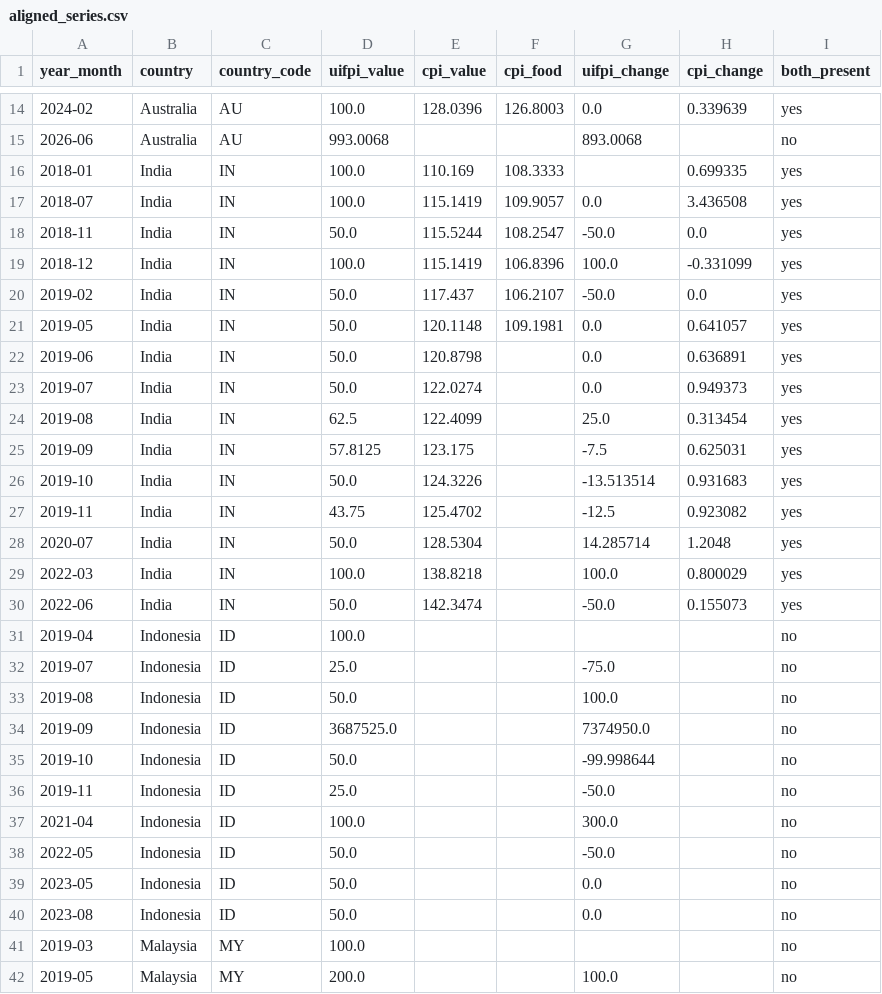
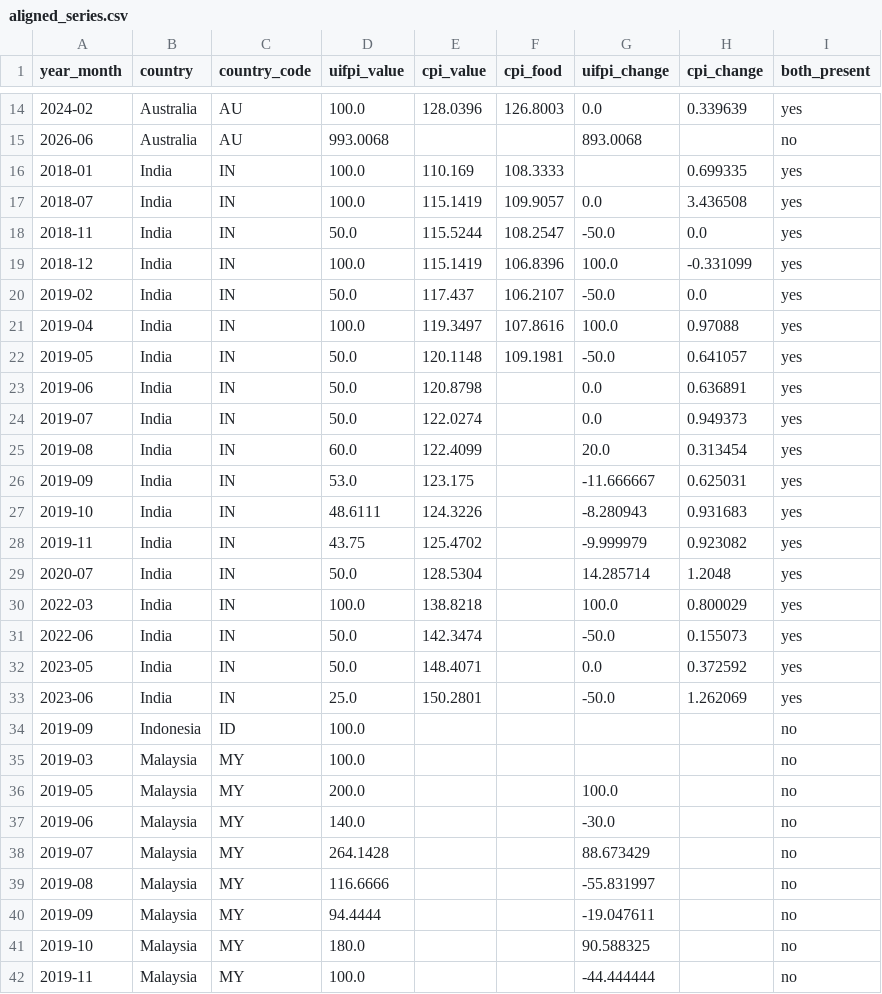
Before and after one commit to thefrogfacedfoot/Inflation-menu, a CSV file: aligned_series.csv, drawn as a sheet; only a part is shown, gaps mark what is left out; the shorter side is filled out with more unchanged rows; the diff covers the shown part only.

```diff
--- a/aligned_series.csv
+++ b/aligned_series.csv
@@ -20,9 +20,10 @@ year_month,country,country_code,uifpi_value,cpi_value,cpi_food,uifpi_change,cpi_
 2019-02,India,IN,50.0,117.437,106.2107,-50.0,0.0,yes
-2019-05,India,IN,50.0,120.1148,109.1981,0.0,0.641057,yes
+2019-04,India,IN,100.0,119.3497,107.8616,100.0,0.97088,yes
+2019-05,India,IN,50.0,120.1148,109.1981,-50.0,0.641057,yes
 2019-06,India,IN,50.0,120.8798,,0.0,0.636891,yes
 2019-07,India,IN,50.0,122.0274,,0.0,0.949373,yes
-2019-08,India,IN,62.5,122.4099,,25.0,0.313454,yes
-2019-09,India,IN,57.8125,123.175,,-7.5,0.625031,yes
-2019-10,India,IN,50.0,124.3226,,-13.513514,0.931683,yes
-2019-11,India,IN,43.75,125.4702,,-12.5,0.923082,yes
+2019-08,India,IN,60.0,122.4099,,20.0,0.313454,yes
+2019-09,India,IN,53.0,123.175,,-11.666667,0.625031,yes
+2019-10,India,IN,48.6111,124.3226,,-8.280943,0.931683,yes
+2019-11,India,IN,43.75,125.4702,,-9.999979,0.923082,yes
 2020-07,India,IN,50.0,128.5304,,14.285714,1.2048,yes
@@ -30,12 +31,5 @@ year_month,country,country_code,uifpi_value,cpi_value,cpi_food,uifpi_change,cpi_
 2022-06,India,IN,50.0,142.3474,,-50.0,0.155073,yes
-2019-04,Indonesia,ID,100.0,,,,,no
-2019-07,Indonesia,ID,25.0,,,-75.0,,no
-2019-08,Indonesia,ID,50.0,,,100.0,,no
-2019-09,Indonesia,ID,3687525.0,,,7374950.0,,no
-2019-10,Indonesia,ID,50.0,,,-99.998644,,no
-2019-11,Indonesia,ID,25.0,,,-50.0,,no
-2021-04,Indonesia,ID,100.0,,,300.0,,no
-2022-05,Indonesia,ID,50.0,,,-50.0,,no
-2023-05,Indonesia,ID,50.0,,,0.0,,no
-2023-08,Indonesia,ID,50.0,,,0.0,,no
+2023-05,India,IN,50.0,148.4071,,0.0,0.372592,yes
+2023-06,India,IN,25.0,150.2801,,-50.0,1.262069,yes
+2019-09,Indonesia,ID,100.0,,,,,no
 2019-03,Malaysia,MY,100.0,,,,,no
```
Also changed, not shown: 9 edited cells elsewhere in this file, 5 other files.
